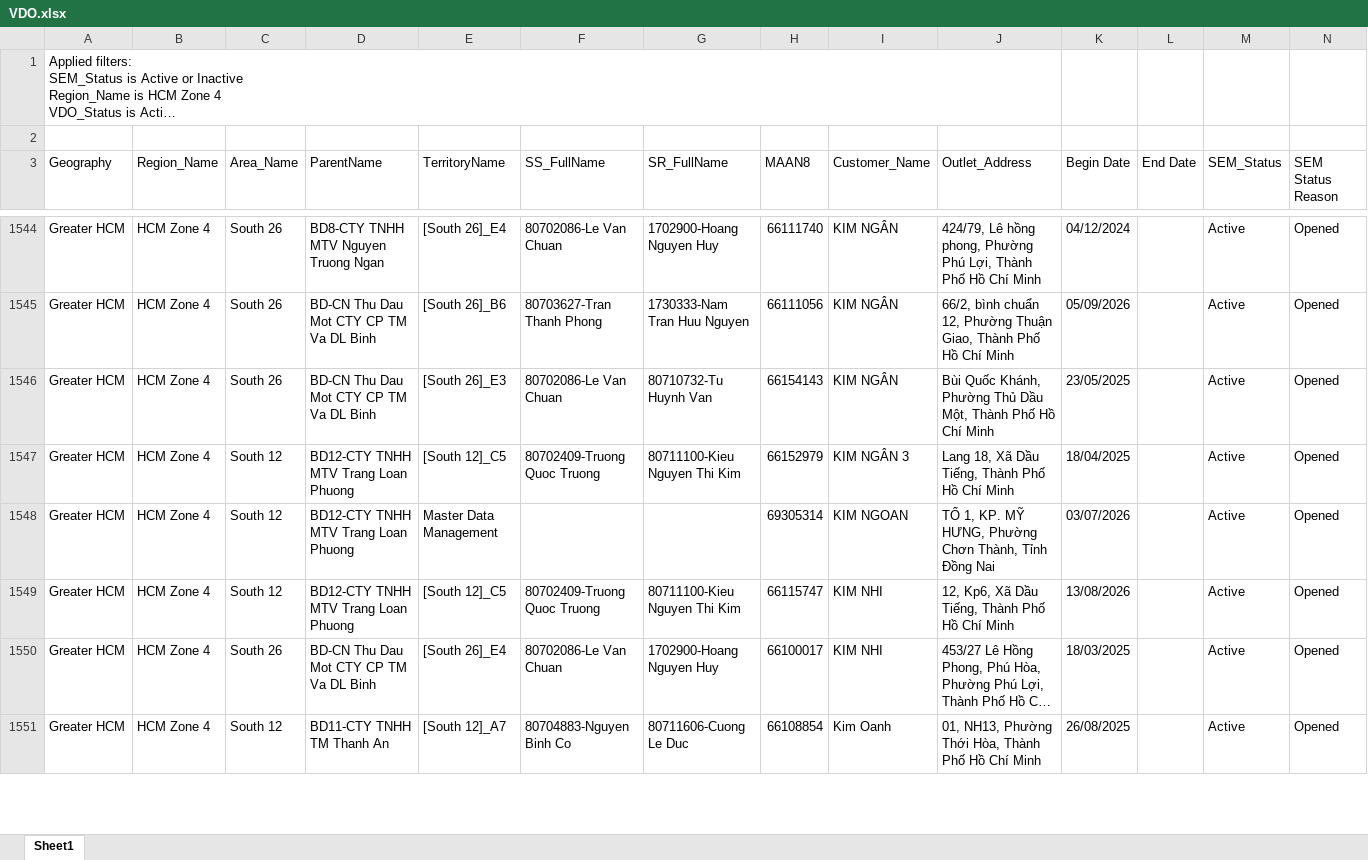
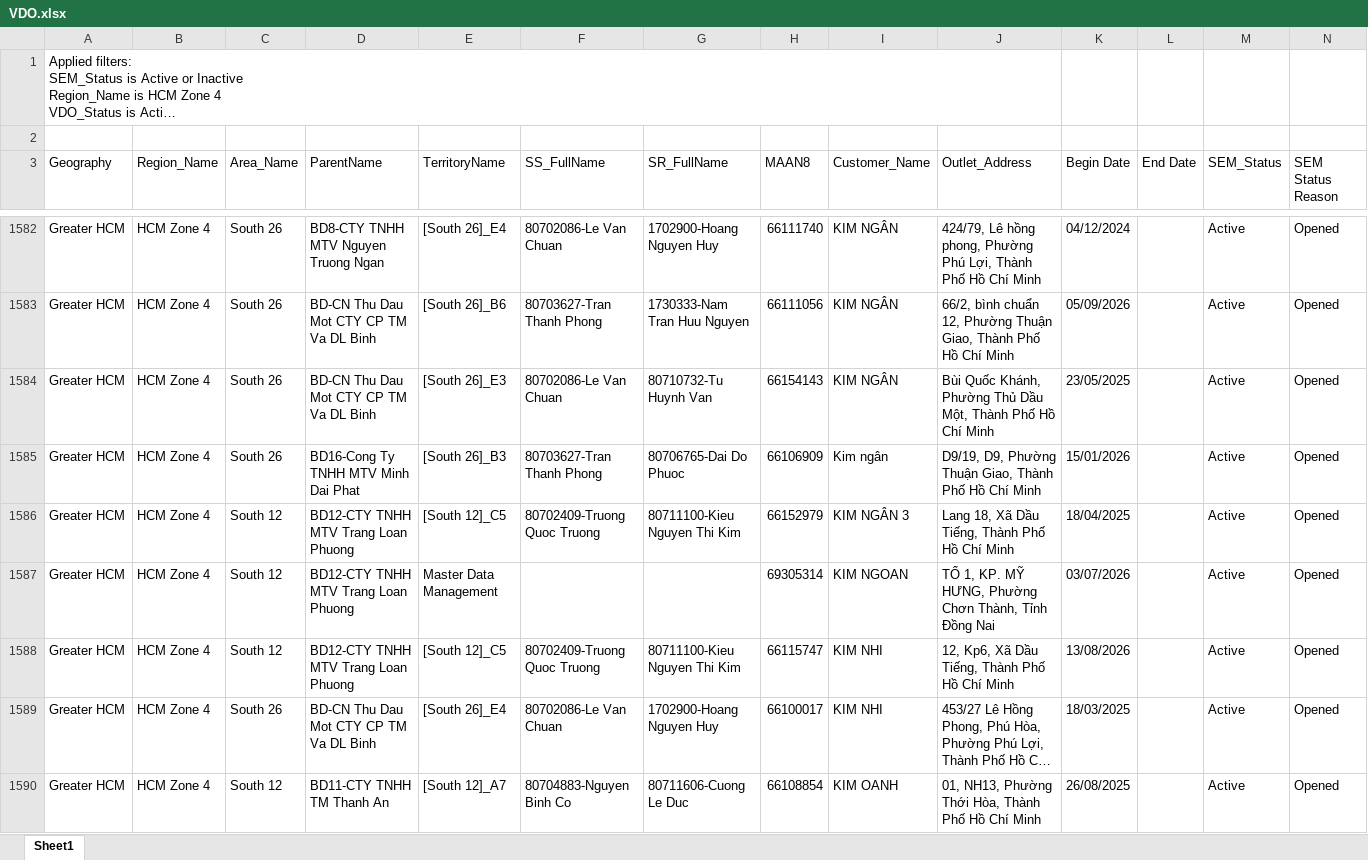
Before and after one commit to dinhcuongeco/npp_zone4_portal, an Excel workbook: VDO.xlsx, sheet Sheet1, drawn as a sheet; only a part is shown, gaps mark what is left out; long unchanged cells end in …; values as stored, in another font and other column widths than the file's, no borders; table styles not drawn; addresses are those after the commit; the diff covers the shown part only; the diff names each change by its address in the sheet, - before the commit and + after, or states it on an @@ line.

```diff
--- a/VDO.xlsx (sheet Sheet1)
+++ b/VDO.xlsx (sheet Sheet1)
+row 1585: Greater HCM | HCM Zone 4 | South 26 | BD16-Cong Ty TNHH MTV Minh Dai Phat | [South 26]_B3 | 80703627-Tran Thanh Phong | 80706765-Dai Do Phuoc | 66106909 | Kim ngân | D9/19, D9, Phường Thuận Giao, Thành Phố Hồ Chí Minh | 15/01/2026 |  | Active | Opened
-I1590 (Customer_Name): Kim Oanh
+I1590 (Customer_Name): KIM OANH
```
Also changed, not shown: 119 added rows, 15 removed rows, 16 moved rows and 163 edited cells elsewhere in this sheet, 3 other files.
